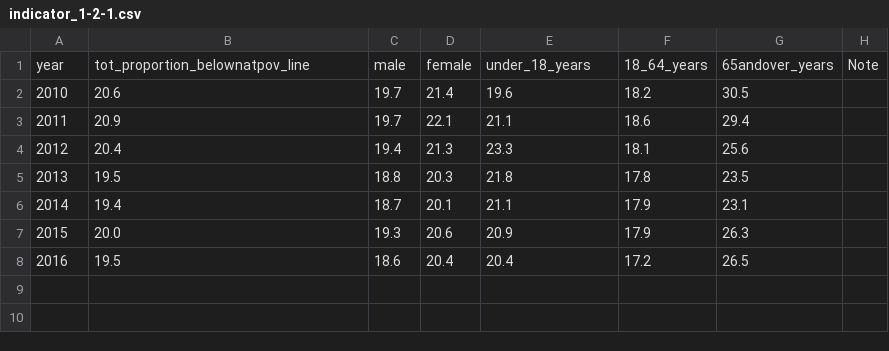
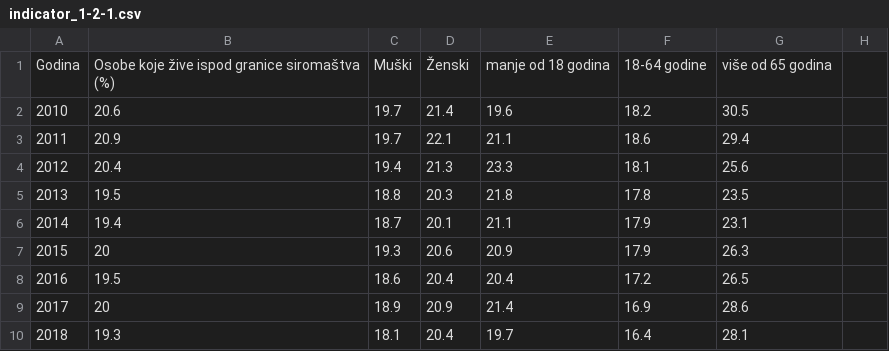
Before and after one commit to CroatianBureauOfStatistics/sdg-indicators, a CSV file: data/indicator_1-2-1.csv, drawn as a sheet; removed rows and columns are numbered as before the commit, all else as after; the diff names each change by its address in the sheet, - before the commit and + after, or states it on an @@ line.

```diff
--- a/data/indicator_1-2-1.csv
+++ b/data/indicator_1-2-1.csv
-row 1: year | tot_proportion_belownatpov_line | male | female | under_18_years | 18_64_years | 65andover_years | Note
+row 1: Godina | Osobe koje žive ispod granice siromaštva (%) | Muški | Ženski | manje od 18 godina | 18-64 godine | više od 65 godina
-B7: 20.0
+B7: 20
+row 9: 2017 | 20 | 18.9 | 20.9 | 21.4 | 16.9 | 28.6
+row 10: 2018 | 19.3 | 18.1 | 20.4 | 19.7 | 16.4 | 28.1
```
Also changed, not shown: data/indicator_1-2-2.csv, data/indicator_10-2-1.csv, 7 other files.
